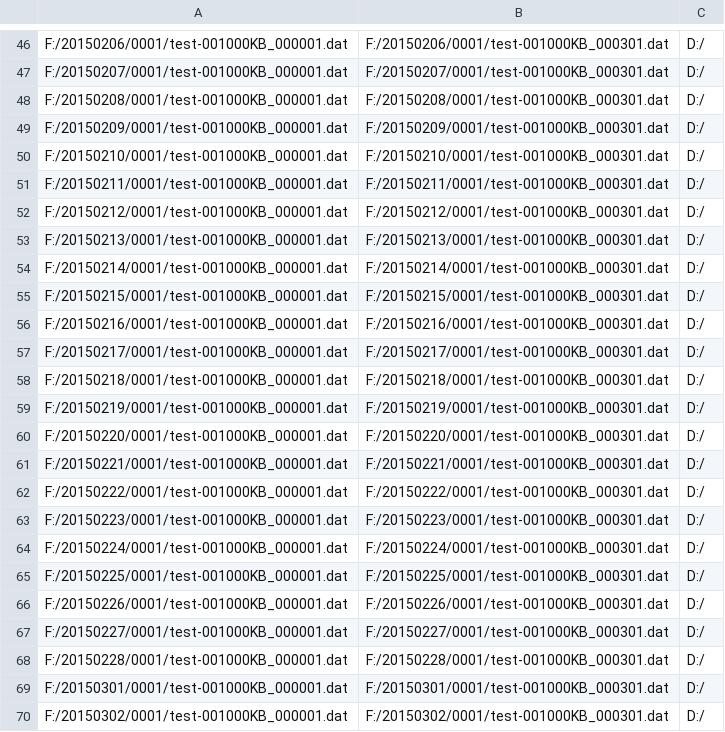
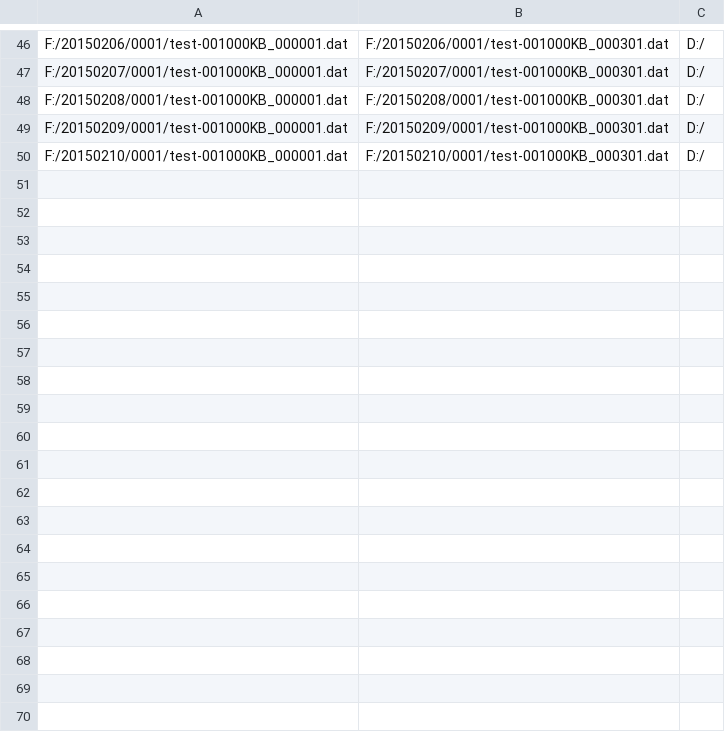
Before and after one commit to Noppy/ParallelFileCopyTest, a CSV file: copy_list.csv, drawn as a sheet; only a part is shown, gaps mark what is left out; the diff covers the shown part only.

Commit message:
同時実行数を50に変更(タスク実行リストを100行から50行へ減らす)

```diff
--- a/copy_list.csv
+++ b/copy_list.csv
@@ -50,21 +50 @@ F:/20150209/0001/test-001000KB_000001.dat,F:/20150209/0001/test-001000KB_000301.
 F:/20150210/0001/test-001000KB_000001.dat,F:/20150210/0001/test-001000KB_000301.dat,D:/
-F:/20150211/0001/test-001000KB_000001.dat,F:/20150211/0001/test-001000KB_000301.dat,D:/
-F:/20150212/0001/test-001000KB_000001.dat,F:/20150212/0001/test-001000KB_000301.dat,D:/
-F:/20150213/0001/test-001000KB_000001.dat,F:/20150213/0001/test-001000KB_000301.dat,D:/
-F:/20150214/0001/test-001000KB_000001.dat,F:/20150214/0001/test-001000KB_000301.dat,D:/
-F:/20150215/0001/test-001000KB_000001.dat,F:/20150215/0001/test-001000KB_000301.dat,D:/
-F:/20150216/0001/test-001000KB_000001.dat,F:/20150216/0001/test-001000KB_000301.dat,D:/
-F:/20150217/0001/test-001000KB_000001.dat,F:/20150217/0001/test-001000KB_000301.dat,D:/
-F:/20150218/0001/test-001000KB_000001.dat,F:/20150218/0001/test-001000KB_000301.dat,D:/
-F:/20150219/0001/test-001000KB_000001.dat,F:/20150219/0001/test-001000KB_000301.dat,D:/
-F:/20150220/0001/test-001000KB_000001.dat,F:/20150220/0001/test-001000KB_000301.dat,D:/
-F:/20150221/0001/test-001000KB_000001.dat,F:/20150221/0001/test-001000KB_000301.dat,D:/
-F:/20150222/0001/test-001000KB_000001.dat,F:/20150222/0001/test-001000KB_000301.dat,D:/
-F:/20150223/0001/test-001000KB_000001.dat,F:/20150223/0001/test-001000KB_000301.dat,D:/
-F:/20150224/0001/test-001000KB_000001.dat,F:/20150224/0001/test-001000KB_000301.dat,D:/
-F:/20150225/0001/test-001000KB_000001.dat,F:/20150225/0001/test-001000KB_000301.dat,D:/
-F:/20150226/0001/test-001000KB_000001.dat,F:/20150226/0001/test-001000KB_000301.dat,D:/
-F:/20150227/0001/test-001000KB_000001.dat,F:/20150227/0001/test-001000KB_000301.dat,D:/
-F:/20150228/0001/test-001000KB_000001.dat,F:/20150228/0001/test-001000KB_000301.dat,D:/
-F:/20150301/0001/test-001000KB_000001.dat,F:/20150301/0001/test-001000KB_000301.dat,D:/
-F:/20150302/0001/test-001000KB_000001.dat,F:/20150302/0001/test-001000KB_000301.dat,D:/
```
Also changed, not shown: 30 removed rows elsewhere in this file.
